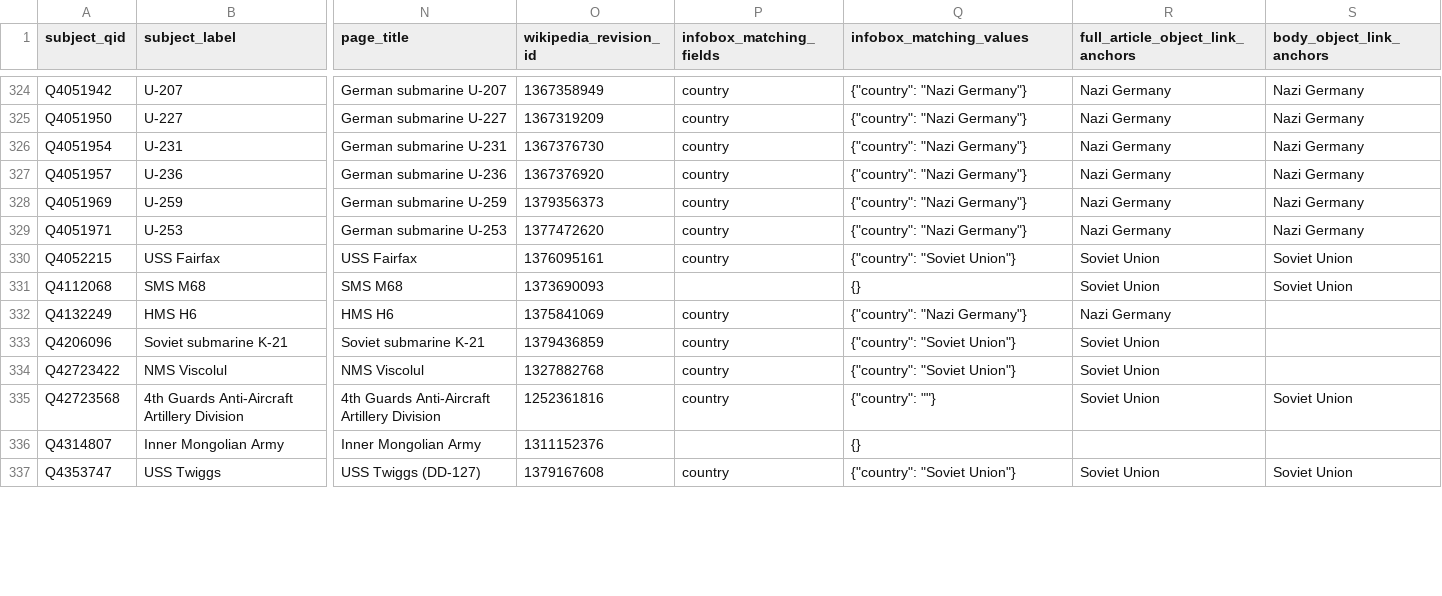
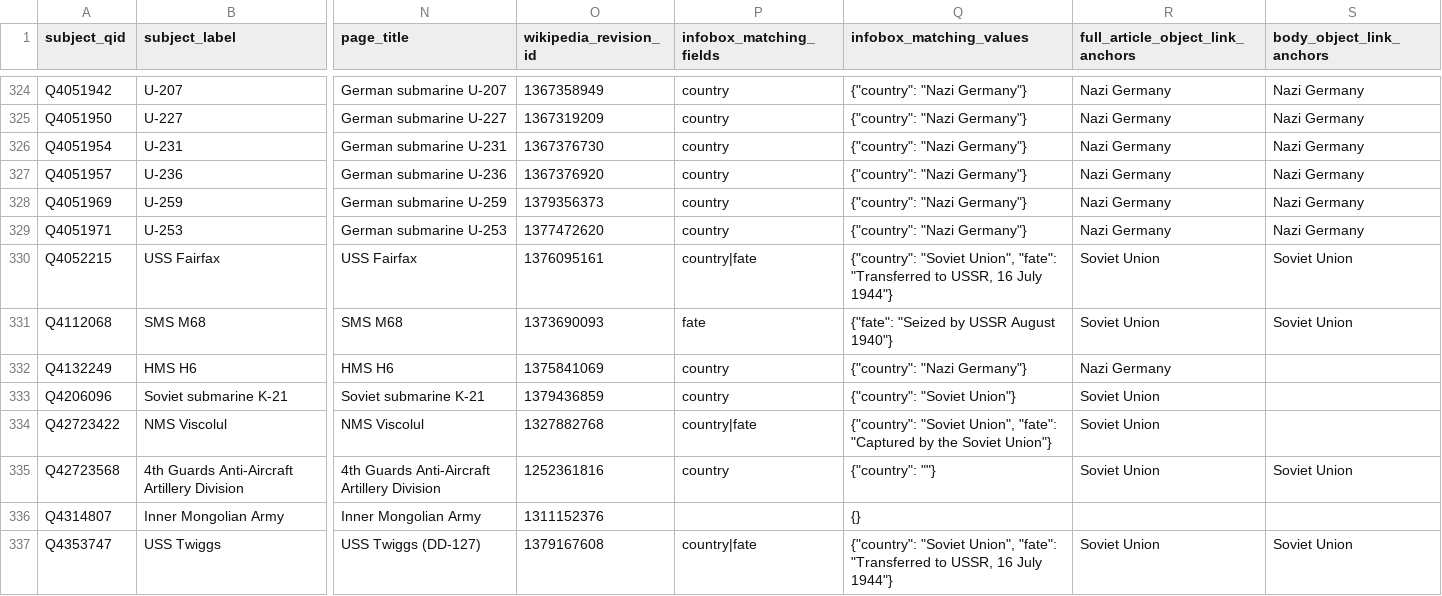
Before and after one commit to YehudRaanan/Corpus2GeoRAG_Pacific, a CSV file: poc/relation_alignment/country_data_availability_audit/pair_audit.csv, drawn as a sheet; only a part is shown, gaps mark what is left out; the diff covers the shown part only; the diff names each change by its address in the sheet, - before the commit and + after, or states it on an @@ line.

```diff
--- a/poc/relation_alignment/country_data_availability_audit/pair_audit.csv
+++ b/poc/relation_alignment/country_data_availability_audit/pair_audit.csv
-P330 (infobox_matching_fields): country
+P330 (infobox_matching_fields): country|fate
-Q330 (infobox_matching_values): {"country": "Soviet Union"}
+Q330 (infobox_matching_values): {"country": "Soviet Union", "fate": "Transferred to USSR, 16 July 1944"}
-P331 (infobox_matching_fields): (empty)
+P331 (infobox_matching_fields): fate
-Q331 (infobox_matching_values): {}
+Q331 (infobox_matching_values): {"fate": "Seized by USSR August 1940"}
-P334 (infobox_matching_fields): country
+P334 (infobox_matching_fields): country|fate
-Q334 (infobox_matching_values): {"country": "Soviet Union"}
+Q334 (infobox_matching_values): {"country": "Soviet Union", "fate": "Captured by the Soviet Union"}
-P337 (infobox_matching_fields): country
+P337 (infobox_matching_fields): country|fate
-Q337 (infobox_matching_values): {"country": "Soviet Union"}
+Q337 (infobox_matching_values): {"country": "Soviet Union", "fate": "Transferred to USSR, 16 July 1944"}
```
Also changed, not shown: 85 edited cells elsewhere in this file, poc/relation_alignment/classifier_candidate_eda/evidence_groups.csv, 10 other files.
